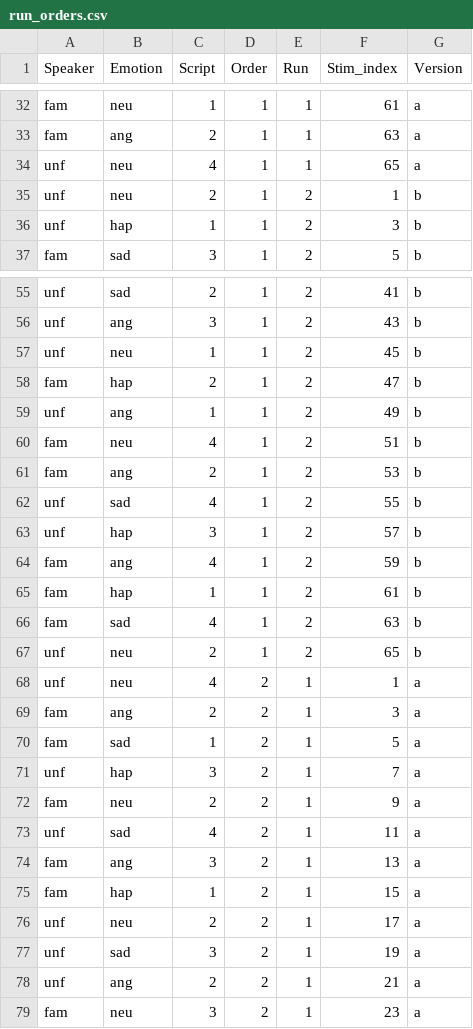
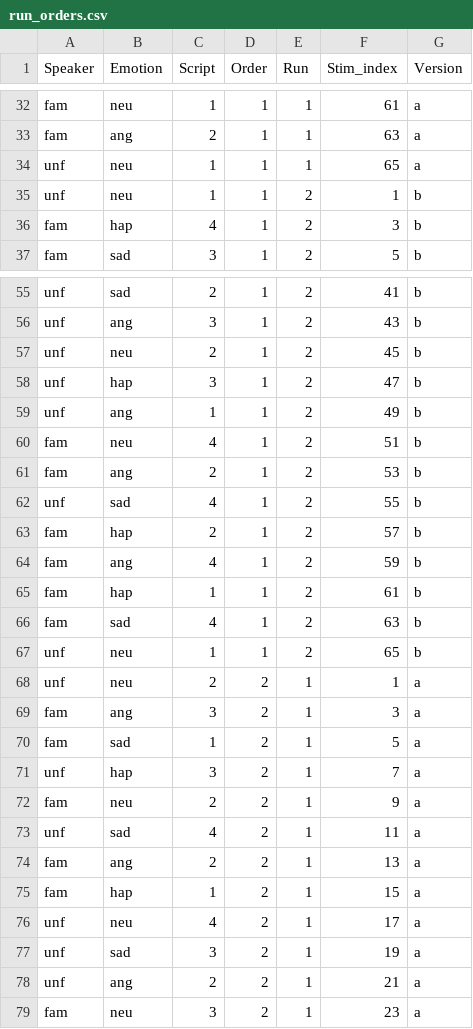
Before and after one commit to gilmore-lab/PEEP-II, a CSV file: run-orders/csv/run_orders.csv, drawn as a sheet; only a part is shown, gaps mark what is left out; the diff covers the shown part only.

Commit message:
update run orders

```diff
--- a/run-orders/csv/run_orders.csv
+++ b/run-orders/csv/run_orders.csv
@@ -33,5 +33,5 @@
 "fam","ang",2,1,1,63,"a"
-"unf","neu",4,1,1,65,"a"
-"unf","neu",2,1,2,1,"b"
-"unf","hap",1,1,2,3,"b"
+"unf","neu",1,1,1,65,"a"
+"unf","neu",1,1,2,1,"b"
+"fam","hap",4,1,2,3,"b"
 "fam","sad",3,1,2,5,"b"
@@ -56,4 +56,4 @@
 "unf","ang",3,1,2,43,"b"
-"unf","neu",1,1,2,45,"b"
-"fam","hap",2,1,2,47,"b"
+"unf","neu",2,1,2,45,"b"
+"unf","hap",3,1,2,47,"b"
 "unf","ang",1,1,2,49,"b"
@@ -62,3 +62,3 @@
 "unf","sad",4,1,2,55,"b"
-"unf","hap",3,1,2,57,"b"
+"fam","hap",2,1,2,57,"b"
 "fam","ang",4,1,2,59,"b"
@@ -66,5 +66,5 @@
 "fam","sad",4,1,2,63,"b"
-"unf","neu",2,1,2,65,"b"
-"unf","neu",4,2,1,1,"a"
-"fam","ang",2,2,1,3,"a"
+"unf","neu",1,1,2,65,"b"
+"unf","neu",2,2,1,1,"a"
+"fam","ang",3,2,1,3,"a"
 "fam","sad",1,2,1,5,"a"
@@ -73,5 +73,5 @@
 "unf","sad",4,2,1,11,"a"
-"fam","ang",3,2,1,13,"a"
+"fam","ang",2,2,1,13,"a"
 "fam","hap",1,2,1,15,"a"
-"unf","neu",2,2,1,17,"a"
+"unf","neu",4,2,1,17,"a"
 "unf","sad",3,2,1,19,"a"
```
Also changed, not shown: 28 edited cells elsewhere in this file, 4 other files.
